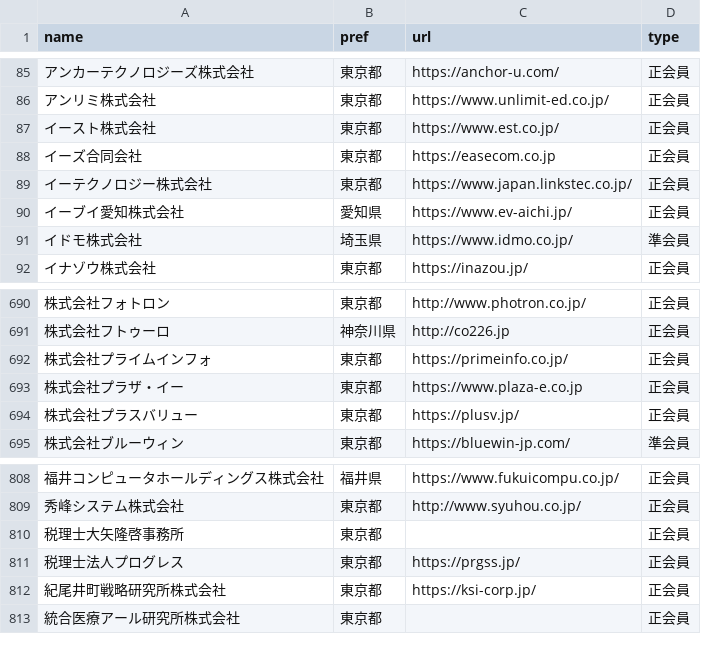
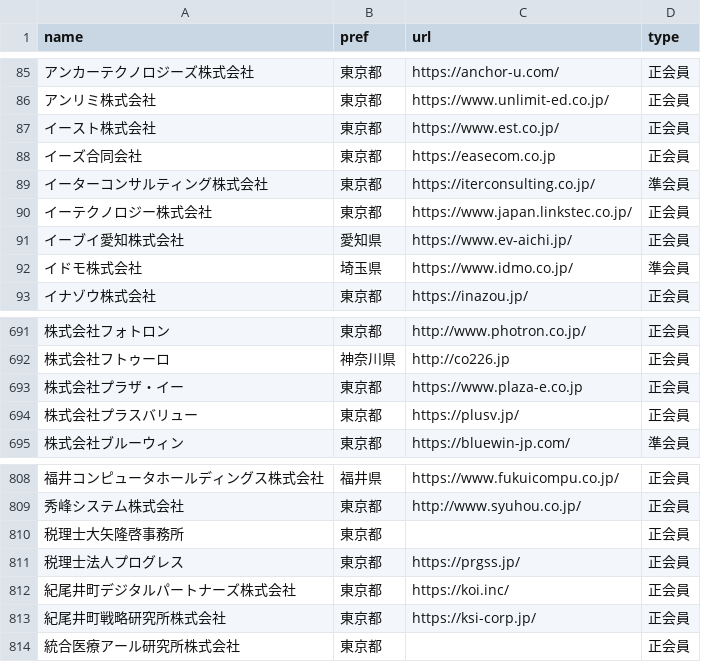
Before and after one commit to code4fukui/opendata-SAJ, a CSV file: saj-memberlist.csv, drawn as a sheet; only a part is shown, gaps mark what is left out; removed rows and columns are numbered as before the commit, all else as after; the diff names each change by its address in the sheet, - before the commit and + after, or states it on an @@ line.

Commit message:
update data

```diff
--- a/saj-memberlist.csv
+++ b/saj-memberlist.csv
+row 89: イーターコンサルティング株式会社 | 東京都 | https://iterconsulting.co.jp/ | 準会員
-row 692: 株式会社プライムインフォ | 東京都 | https://primeinfo.co.jp/ | 正会員
+row 812: 紀尾井町デジタルパートナーズ株式会社 | 東京都 | https://koi.inc/ | 正会員
```
